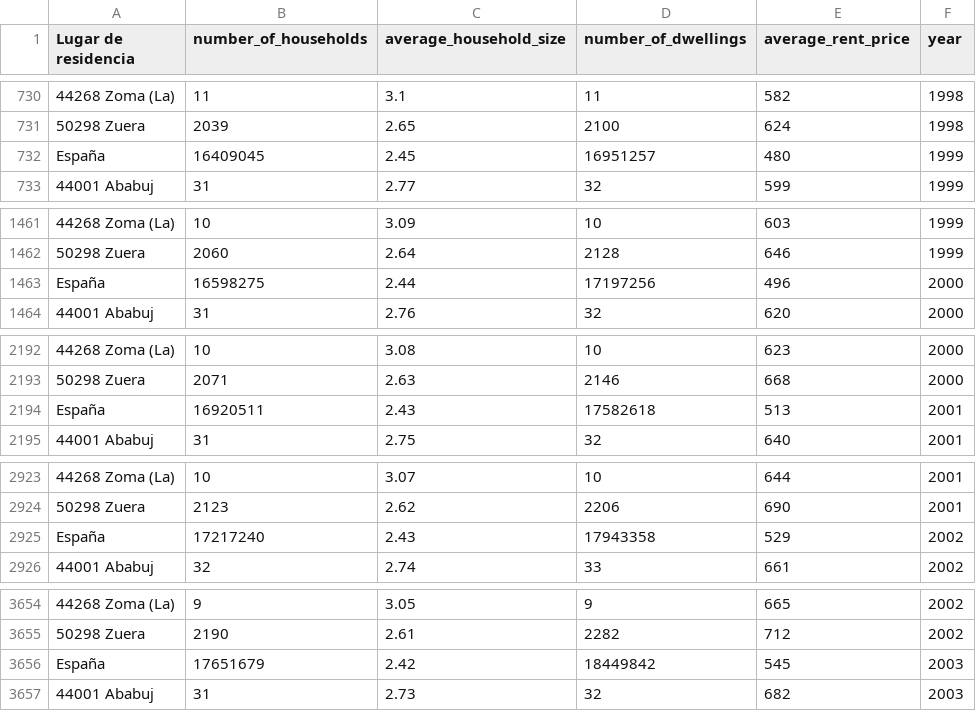
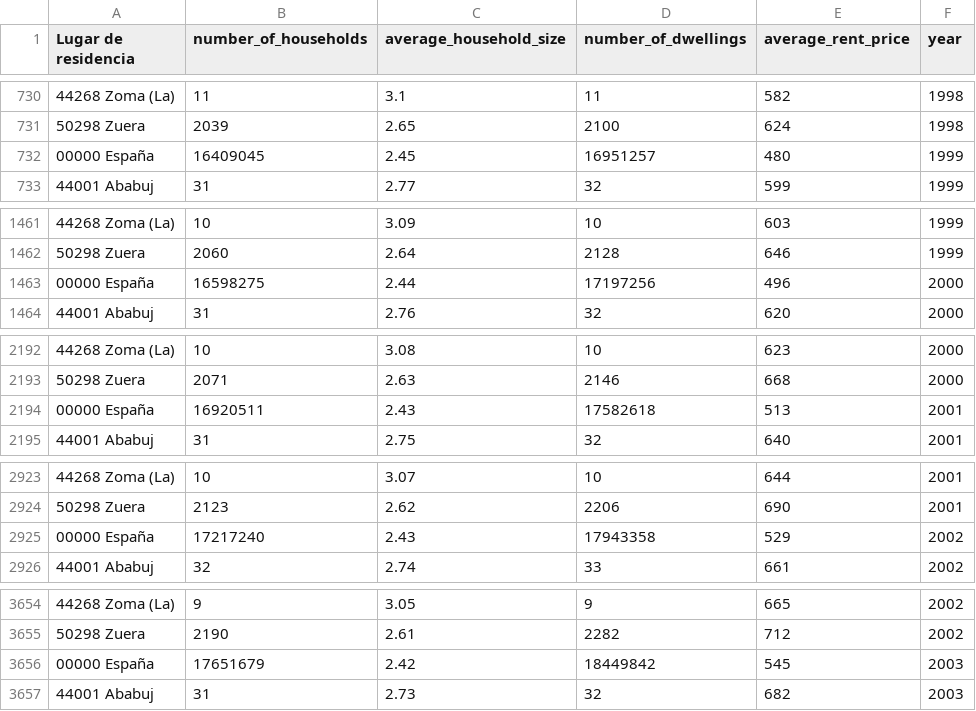
Before and after one commit to liliarte-1/data-engineering_course-project, a CSV file: data_retrieval_simulation/households_dataset.csv, drawn as a sheet; only a part is shown, gaps mark what is left out; the diff covers the shown part only.

```diff
--- a/data_retrieval_simulation/households_dataset.csv
+++ b/data_retrieval_simulation/households_dataset.csv
@@ -731,3 +731,3 @@ Lugar de residencia;number_of_households;average_household_size;number_of_dwelli
 50298 Zuera;2039;2.65;2100;624;1998
-España;16409045;2.45;16951257;480;1999
+00000 España;16409045;2.45;16951257;480;1999
 44001 Ababuj;31;2.77;32;599;1999
@@ -1462,3 +1462,3 @@ España;16409045;2.45;16951257;480;1999
 50298 Zuera;2060;2.64;2128;646;1999
-España;16598275;2.44;17197256;496;2000
+00000 España;16598275;2.44;17197256;496;2000
 44001 Ababuj;31;2.76;32;620;2000
@@ -2193,3 +2193,3 @@ España;16598275;2.44;17197256;496;2000
 50298 Zuera;2071;2.63;2146;668;2000
-España;16920511;2.43;17582618;513;2001
+00000 España;16920511;2.43;17582618;513;2001
 44001 Ababuj;31;2.75;32;640;2001
@@ -2924,3 +2924,3 @@ España;16920511;2.43;17582618;513;2001
 50298 Zuera;2123;2.62;2206;690;2001
-España;17217240;2.43;17943358;529;2002
+00000 España;17217240;2.43;17943358;529;2002
 44001 Ababuj;32;2.74;33;661;2002
@@ -3655,3 +3655,3 @@ España;17217240;2.43;17943358;529;2002
 50298 Zuera;2190;2.61;2282;712;2002
-España;17651679;2.42;18449842;545;2003
+00000 España;17651679;2.42;18449842;545;2003
 44001 Ababuj;31;2.73;32;682;2003
```
Also changed, not shown: 18 edited cells elsewhere in this file, 2 other files.
